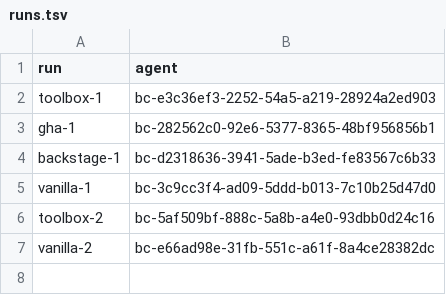
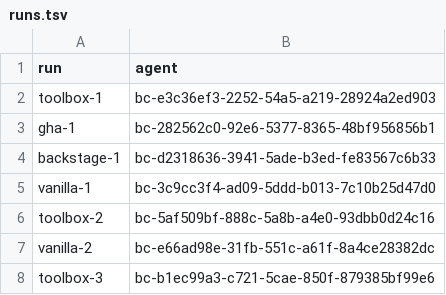
Before and after one commit to loganvolkers/toolbox, a TSV file: experiments/actions-ab/results/r8/runs.tsv, drawn as a sheet; the diff names each change by its address in the sheet, - before the commit and + after, or states it on an @@ line.

```diff
--- a/experiments/actions-ab/results/r8/runs.tsv
+++ b/experiments/actions-ab/results/r8/runs.tsv
+row 8: toolbox-3 | bc-b1ec99a3-c721-5cae-850f-879385bf99e6
```
Also changed, not shown: 5 other files.
